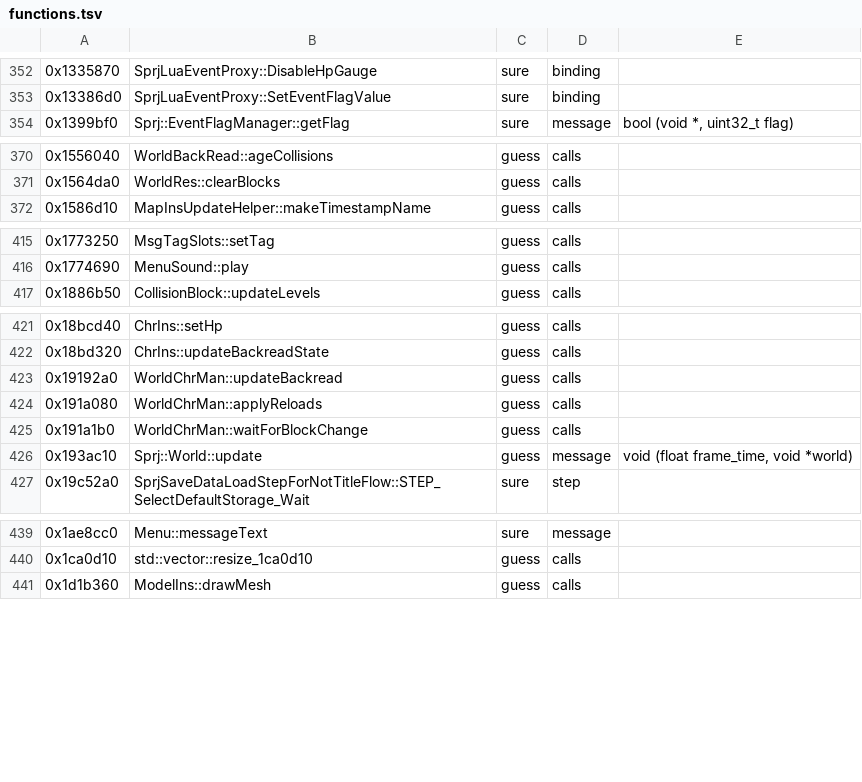
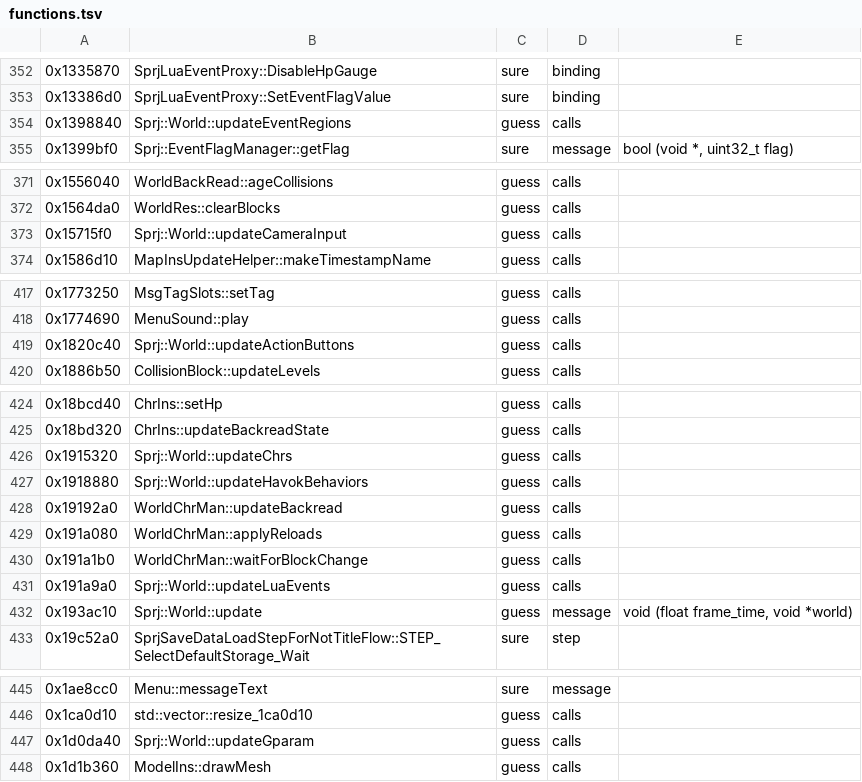
Before and after one commit to bloodborne-native/bloodborne-recomp, a TSV file: annotations/functions.tsv, drawn as a sheet; only a part is shown, gaps mark what is left out.

```diff
--- a/annotations/functions.tsv
+++ b/annotations/functions.tsv
@@ -353,2 +353,3 @@
 0x13386d0	SprjLuaEventProxy::SetEventFlagValue	sure	binding	
+0x1398840	Sprj::World::updateEventRegions	guess	calls	
 0x1399bf0	Sprj::EventFlagManager::getFlag	sure	message	bool (void *, uint32_t flag)
@@ -371,2 +372,3 @@
 0x1564da0	WorldRes::clearBlocks	guess	calls	
+0x15715f0	Sprj::World::updateCameraInput	guess	calls	
 0x1586d10	MapInsUpdateHelper::makeTimestampName	guess	calls	
@@ -416,2 +418,3 @@
 0x1774690	MenuSound::play	guess	calls	
+0x1820c40	Sprj::World::updateActionButtons	guess	calls	
 0x1886b50	CollisionBlock::updateLevels	guess	calls	
@@ -422,2 +425,4 @@
 0x18bd320	ChrIns::updateBackreadState	guess	calls	
+0x1915320	Sprj::World::updateChrs	guess	calls	
+0x1918880	Sprj::World::updateHavokBehaviors	guess	calls	
 0x19192a0	WorldChrMan::updateBackread	guess	calls	
@@ -425,2 +430,3 @@
 0x191a1b0	WorldChrMan::waitForBlockChange	guess	calls	
+0x191a9a0	Sprj::World::updateLuaEvents	guess	calls	
 0x193ac10	Sprj::World::update	guess	message	void (float frame_time, void *world)
@@ -440,2 +446,3 @@
 0x1ca0d10	std::vector::resize_1ca0d10	guess	calls	
+0x1d0da40	Sprj::World::updateGparam	guess	calls	
 0x1d1b360	ModelIns::drawMesh	guess	calls	
```
Also changed, not shown: annotations/classes.tsv, 3 other files.
